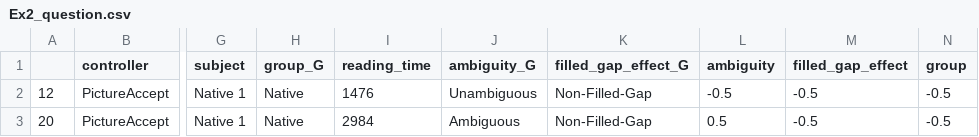
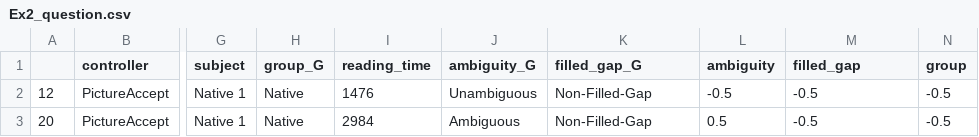
Before and after one commit to HirokiFujita1126/Reanalysis_GAP_PhD, a CSV file: Ex2_question.csv, drawn as a sheet; only a part is shown, gaps mark what is left out; the diff names each change by its address in the sheet, - before the commit and + after, or states it on an @@ line.

```diff
--- a/Ex2_question.csv
+++ b/Ex2_question.csv
-K1: filled_gap_effect_G
+K1: filled_gap_G
-M1: filled_gap_effect
+M1: filled_gap
```
Also changed, not shown: Ex2_question_all.csv, Ex2_sentence.csv.
